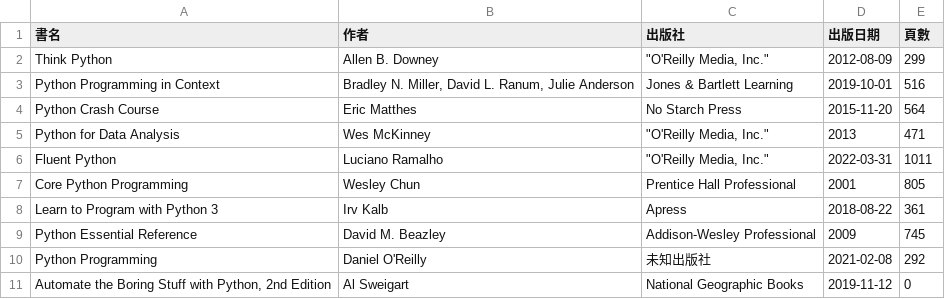
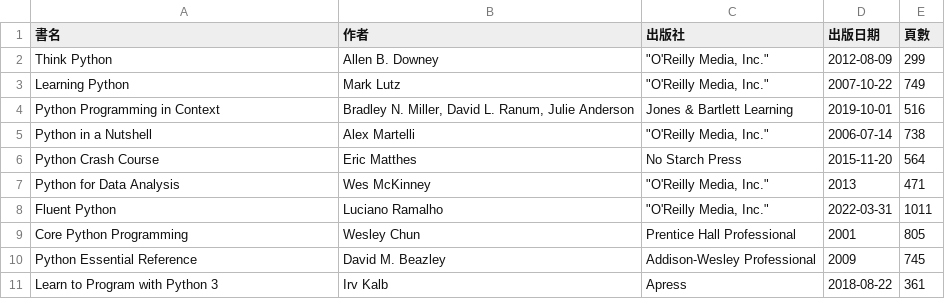
Before and after one commit to shadow-fun/midterm-crawler, a CSV file: api.csv, drawn as a sheet.

```diff
--- a/api.csv
+++ b/api.csv
@@ -2,3 +2,5 @@
 Think Python,Allen B. Downey,"""O'Reilly Media, Inc.""",2012-08-09,299
+Learning Python,Mark Lutz,"""O'Reilly Media, Inc.""",2007-10-22,749
 Python Programming in Context,"Bradley N. Miller, David L. Ranum, Julie Anderson",Jones & Bartlett Learning,2019-10-01,516
+Python in a Nutshell,Alex Martelli,"""O'Reilly Media, Inc.""",2006-07-14,738
 Python Crash Course,Eric Matthes,No Starch Press,2015-11-20,564
@@ -7,5 +9,3 @@ Fluent Python,Luciano Ramalho,"""O'Reilly Media, Inc.""",2022-03-31,1011
 Core Python Programming,Wesley Chun,Prentice Hall Professional,2001,805
+Python Essential Reference,David M. Beazley,Addison-Wesley Professional,2009,745
 Learn to Program with Python 3,Irv Kalb,Apress,2018-08-22,361
-Python Essential Reference,David M. Beazley,Addison-Wesley Professional,2009,745
-Python Programming,Daniel O'Reilly,未知出版社,2021-02-08,292
-"Automate the Boring Stuff with Python, 2nd Edition",Al Sweigart,National Geographic Books,2019-11-12,0
```
